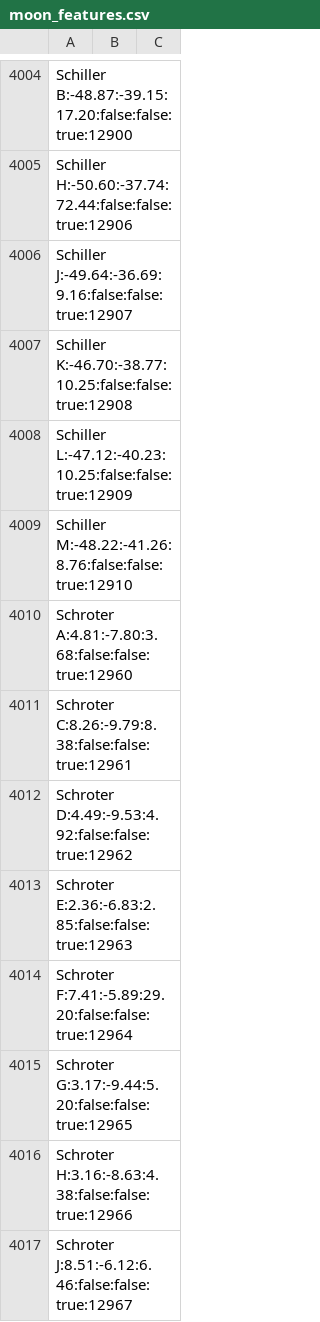
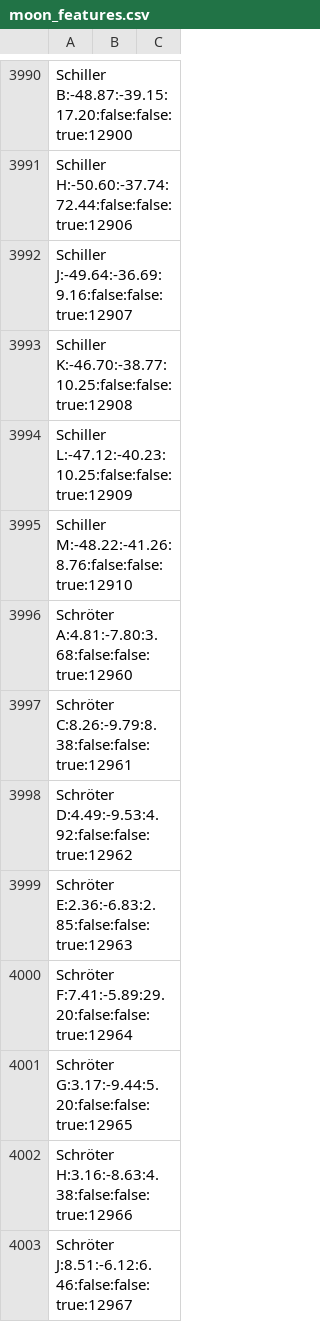
Before and after one commit to albireo77/moonrtx, a CSV file: moonrtx/data/moon_features.csv, drawn as a sheet; only a part is shown, gaps mark what is left out; the diff covers the shown part only.

```diff
--- a/moonrtx/data/moon_features.csv
+++ b/moonrtx/data/moon_features.csv
@@ -4009,9 +3995,9 @@ Schiller L:-47.12:-40.23:10.25:false:false:true:12909
 Schiller M:-48.22:-41.26:8.76:false:false:true:12910
-Schroter A:4.81:-7.80:3.68:false:false:true:12960
-Schroter C:8.26:-9.79:8.38:false:false:true:12961
-Schroter D:4.49:-9.53:4.92:false:false:true:12962
-Schroter E:2.36:-6.83:2.85:false:false:true:12963
-Schroter F:7.41:-5.89:29.20:false:false:true:12964
-Schroter G:3.17:-9.44:5.20:false:false:true:12965
-Schroter H:3.16:-8.63:4.38:false:false:true:12966
-Schroter J:8.51:-6.12:6.46:false:false:true:12967
+Schröter A:4.81:-7.80:3.68:false:false:true:12960
+Schröter C:8.26:-9.79:8.38:false:false:true:12961
+Schröter D:4.49:-9.53:4.92:false:false:true:12962
+Schröter E:2.36:-6.83:2.85:false:false:true:12963
+Schröter F:7.41:-5.89:29.20:false:false:true:12964
+Schröter G:3.17:-9.44:5.20:false:false:true:12965
+Schröter H:3.16:-8.63:4.38:false:false:true:12966
+Schröter J:8.51:-6.12:6.46:false:false:true:12967
```
Also changed, not shown: 14 removed rows and 96 edited cells elsewhere in this file, 2 other files.
